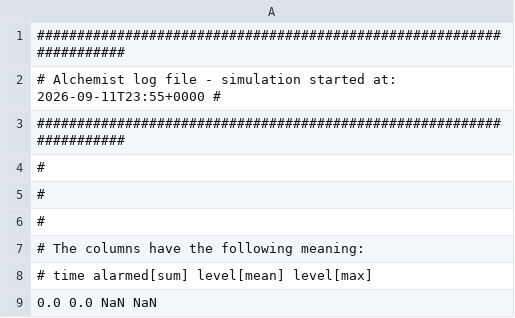
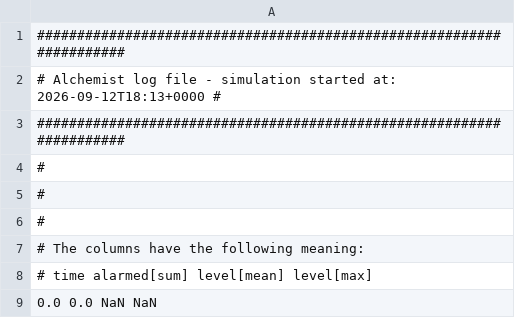
Before and after one commit to Wanes01/tesi-ingegneria-e-scienze-informatiche, a CSV file: listings/exemplar/export/cesena-2023-efas.csv, drawn as a sheet.

Commit message:
feat(validazione): updated chapter with simulation data

```diff
--- a/listings/exemplar/export/cesena-2023-efas.csv
+++ b/listings/exemplar/export/cesena-2023-efas.csv
@@ -1,3 +1,3 @@
 #####################################################################
-# Alchemist log file - simulation started at: 2026-09-11T23:55+0000 #
+# Alchemist log file - simulation started at: 2026-09-12T18:13+0000 #
 #####################################################################
```
Also changed, not shown: 8 other files.
